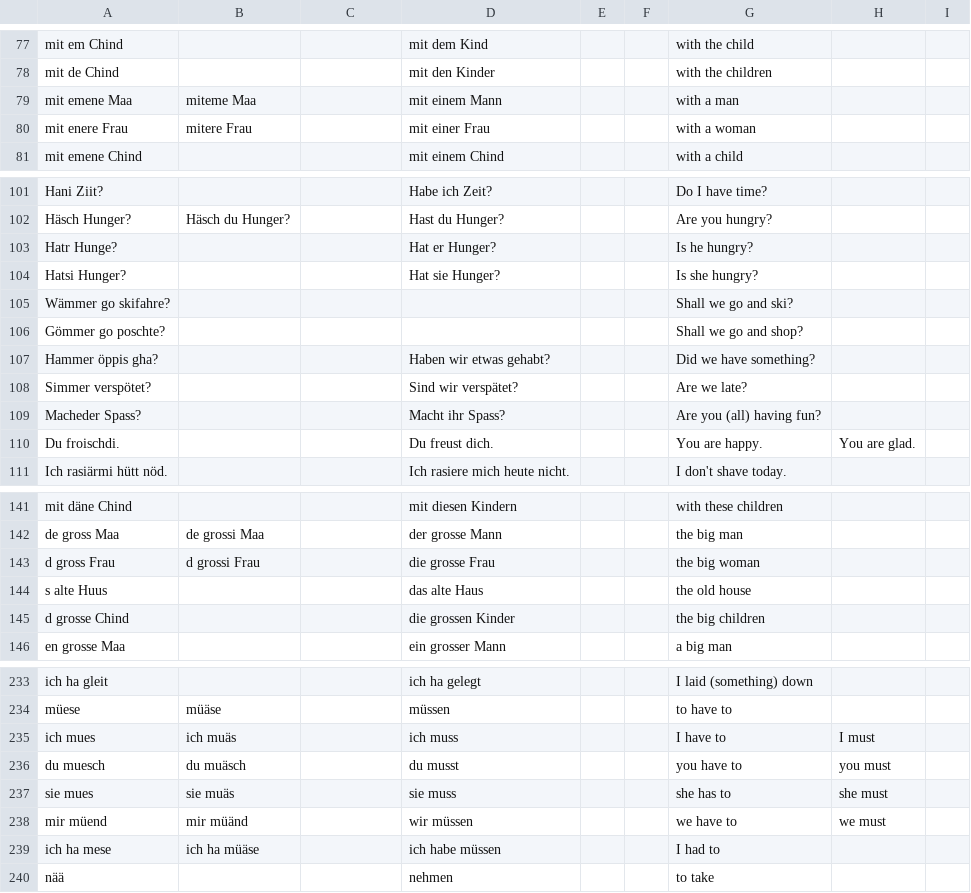
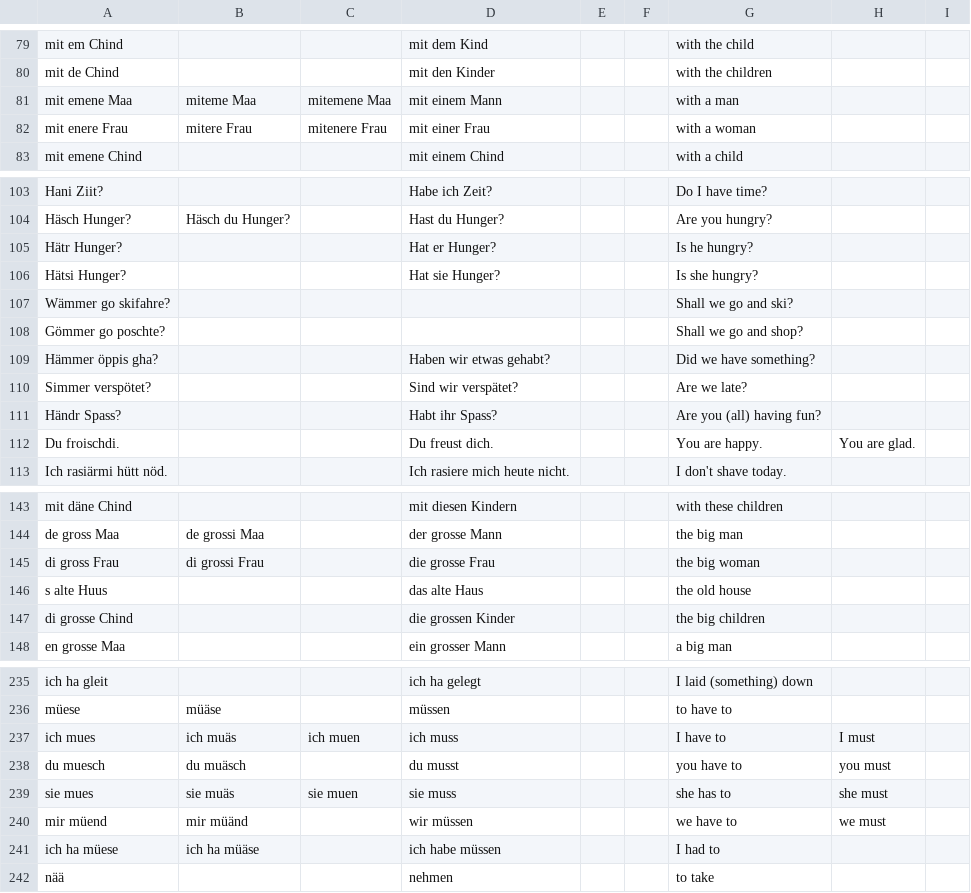
Before and after one commit to psanan/swiss-german-english, a TSV file: swiss-german-english-guide-vocabulary.tsv, drawn as a sheet; only a part is shown, gaps mark what is left out; the diff covers the shown part only.

```diff
--- a/swiss-german-english-guide-vocabulary.tsv
+++ b/swiss-german-english-guide-vocabulary.tsv
@@ -78,4 +80,4 @@ mit em Chind			mit dem Kind			with the child
 mit de Chind			mit den Kinder			with the children			
-mit emene Maa	miteme Maa		mit einem Mann			with a man			
-mit enere Frau	mitere Frau		mit einer Frau			with a woman			
+mit emene Maa	miteme Maa	mitemene Maa	mit einem Mann			with a man			
+mit enere Frau	mitere Frau	mitenere Frau	mit einer Frau			with a woman			
 mit emene Chind			mit einem Chind			with a child			
@@ -102,9 +104,9 @@ Hani Ziit?			Habe ich Zeit?			Do I have time?
 Häsch Hunger?	Häsch du Hunger?		Hast du Hunger?			Are you hungry?			
-Hatr Hunge?			Hat er Hunger?			Is he hungry?			
-Hatsi Hunger?			Hat sie Hunger?			Is she hungry?			
+Hätr Hunger?			Hat er Hunger?			Is he hungry?			
+Hätsi Hunger?			Hat sie Hunger?			Is she hungry?			
 Wämmer go skifahre?						Shall we go and ski?			
 Gömmer go poschte?						Shall we go and shop?			
-Hammer öppis gha?			Haben wir etwas gehabt?			Did we have something?			
+Hämmer öppis gha?			Haben wir etwas gehabt?			Did we have something?			
 Simmer verspötet?			Sind wir verspätet?			Are we late?			
-Macheder Spass?			Macht ihr Spass?			Are you (all) having fun?			
+Händr Spass?			Habt ihr Spass?			Are you (all) having fun?			
 Du froischdi.			Du freust dich.			You are happy.	You are glad.		
@@ -142,5 +144,5 @@ mit däne Chind			mit diesen Kindern			with these children
 de gross Maa	de grossi Maa		der grosse Mann			the big man			
-d gross Frau	d grossi Frau		die grosse Frau			the big woman			
+di gross Frau	di grossi Frau		die grosse Frau			the big woman			
 s alte Huus			das alte Haus			the old house			
-d grosse Chind			die grossen Kinder			the big children			
+di grosse Chind			die grossen Kinder			the big children			
 en grosse Maa			ein grosser Mann			a big man			
@@ -234,7 +236,7 @@ ich ha gleit			ich ha gelegt			I laid (something) down
 müese	müäse		müssen			to have to			
-ich mues	ich muäs		ich muss			I have to	I must		
+ich mues	ich muäs	ich muen	ich muss			I have to	I must		
 du muesch	du muäsch		du musst			you have to	you must		
-sie mues	sie muäs		sie muss			she has to	she must		
+sie mues	sie muäs	sie muen	sie muss			she has to	she must		
 mir müend	mir müänd		wir müssen			we have to	we must		
-ich ha mese	ich ha müäse		ich habe müssen			I had to			
+ich ha müese	ich ha müäse		ich habe müssen			I had to			
 nää			nehmen			to take			
```
Also changed, not shown: 9 added rows, 5 removed rows, 1 moved row and 28 edited cells elsewhere in this file, translations.tsv, 2 other files.
